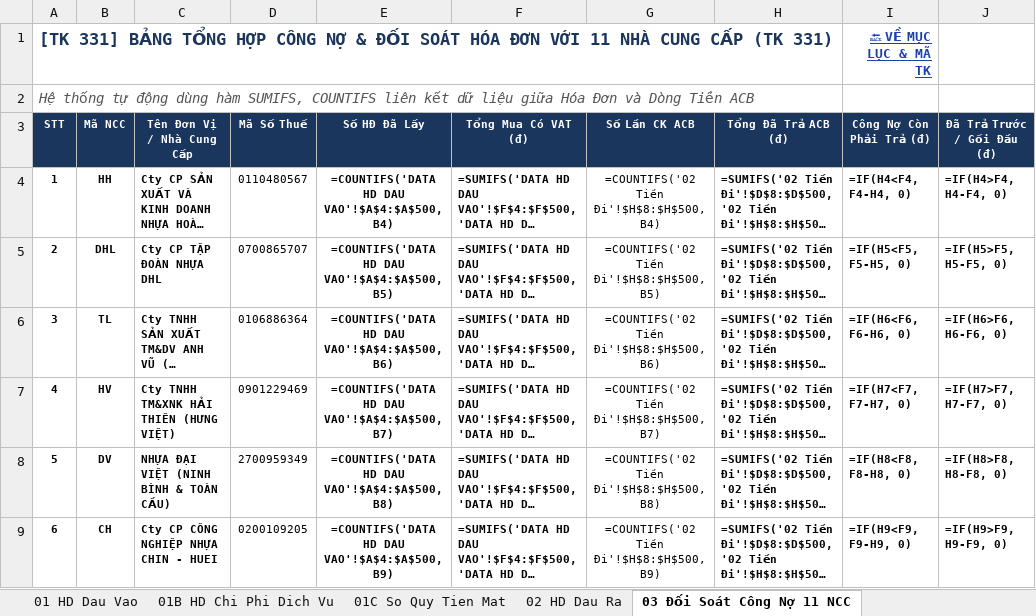
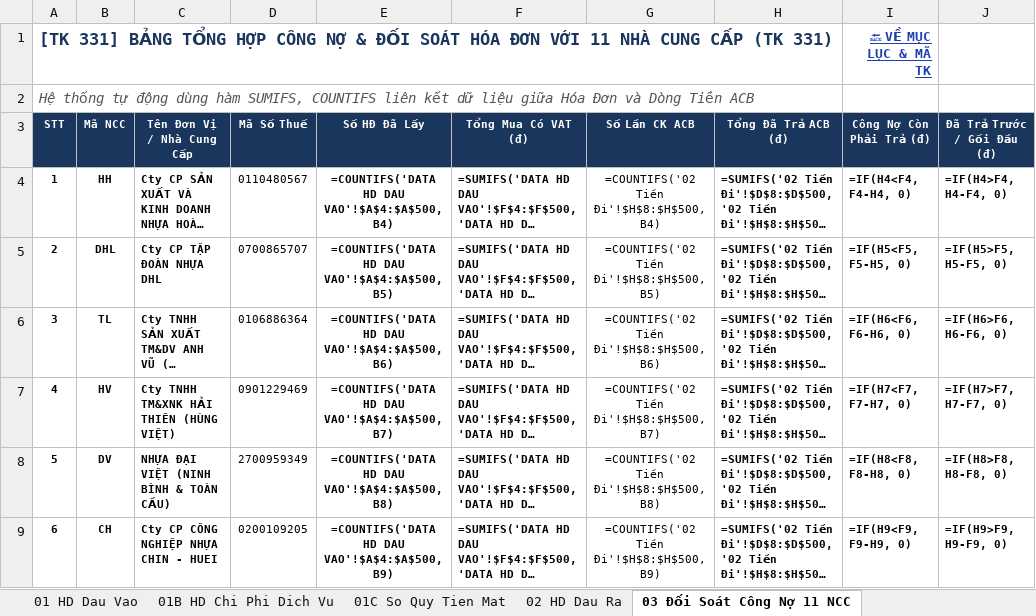
Before and after one commit to phamdatcic-hub/ngocha-cloud-bot, an Excel workbook: So Theo Doi Ke Toan Ngoc Ha.xlsx, sheet 03 Đối Soát Công Nợ 11 NCC, drawn as a sheet; only a part is shown; long unchanged cells end in …; values as stored, in another font and other column widths than the file's, no borders; formulas without a stored value are shown as written; the diff names each change by its address in the sheet, - before the commit and + after, or states it on an @@ line.

```diff
--- a/So Theo Doi Ke Toan Ngoc Ha.xlsx (sheet 03 Đối Soát Công Nợ 11 NCC)
+++ b/So Theo Doi Ke Toan Ngoc Ha.xlsx (sheet 03 Đối Soát Công Nợ 11 NCC)
-C7 (Tên Đơn Vị / Nhà Cung Cấp): Cty TNHH TM&XNK HẢI THIÊN (HƯNG VIỆT)
+C7 (Tên Đơn Vị / Nhà Cung Cấp): Cty TNHH TM&XNK HẢI THIÊN (HÙNG VIỆT)
```
Also changed, not shown: sheet 02 Tiền Đi.
